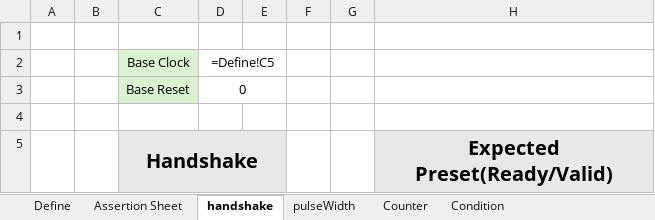
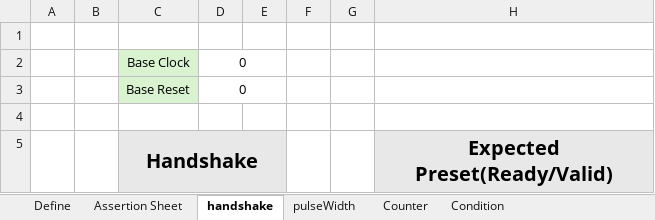
Before and after one commit to Junsik-Choi/Assertion-Checker-Generator, an Excel workbook: Data/Assertion_TF.xlsx, sheet handshake, drawn as a sheet; only a part is shown; values as stored, in another font and other column widths than the file's, no borders; the diff names each change by its address in the sheet, - before the commit and + after, or states it on an @@ line.

```diff
--- a/Data/Assertion_TF.xlsx (sheet handshake)
+++ b/Data/Assertion_TF.xlsx (sheet handshake)
-D2: =Define!C5
+D2: 0
```
Also changed, not shown: sheet pulseWidth, 2 other files.
